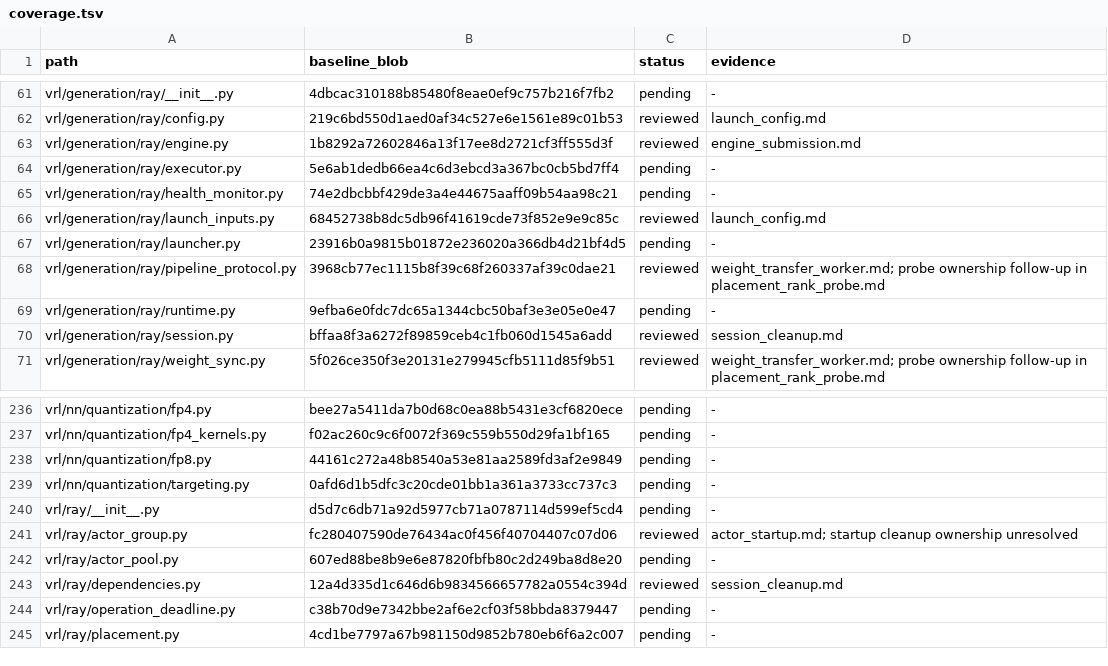
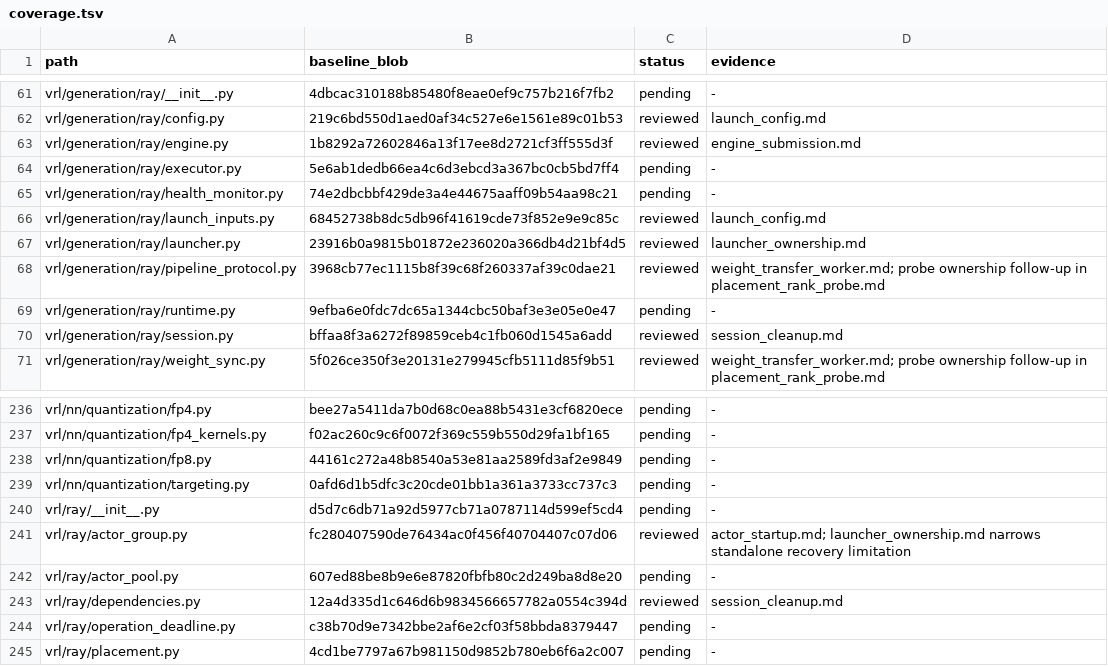
Before and after one commit to guoriyue/VRL, a TSV file: docs/research/automated_clarity_audit/coverage.tsv, drawn as a sheet; only a part is shown, gaps mark what is left out.

Commit message:
test: verify placement ownership recovers failed actor startup

```diff
--- a/docs/research/automated_clarity_audit/coverage.tsv
+++ b/docs/research/automated_clarity_audit/coverage.tsv
@@ -66,3 +66,3 @@ vrl/generation/ray/health_monitor.py	74e2dbcbbf429de3a4e44675aaff09b54aa98c21	pe
 vrl/generation/ray/launch_inputs.py	68452738b8dc5db96f41619cde73f852e9e9c85c	reviewed	launch_config.md
-vrl/generation/ray/launcher.py	23916b0a9815b01872e236020a366db4d21bf4d5	pending	-
+vrl/generation/ray/launcher.py	23916b0a9815b01872e236020a366db4d21bf4d5	reviewed	launcher_ownership.md
 vrl/generation/ray/pipeline_protocol.py	3968cb77ec1115b8f39c68f260337af39c0dae21	reviewed	weight_transfer_worker.md; probe ownership follow-up in placement_rank_probe.md
@@ -240,3 +240,3 @@ vrl/nn/quantization/targeting.py	0afd6d1b5dfc3c20cde01bb1a361a3733cc737c3	pendin
 vrl/ray/__init__.py	d5d7c6db71a92d5977cb71a0787114d599ef5cd4	pending	-
-vrl/ray/actor_group.py	fc280407590de76434ac0f456f40704407c07d06	reviewed	actor_startup.md; startup cleanup ownership unresolved
+vrl/ray/actor_group.py	fc280407590de76434ac0f456f40704407c07d06	reviewed	actor_startup.md; launcher_ownership.md narrows standalone recovery limitation
 vrl/ray/actor_pool.py	607ed88be8b9e6e87820fbfb80c2d249ba8d8e20	pending	-
```
Also changed, not shown: 3 other files.
